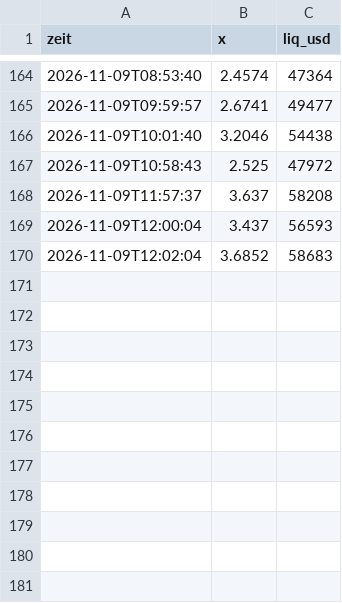
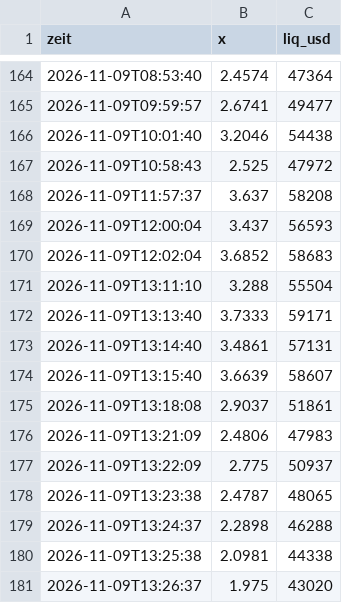
Before and after one commit to Mathu67/coin-scanner, a CSV file: data/verlauf/HW2Sz6nNonYCfD59Ng5AeV1xtuU43xu7oktb2PPfpump.csv, drawn as a sheet; only a part is shown, gaps mark what is left out.

```diff
--- a/data/verlauf/HW2Sz6nNonYCfD59Ng5AeV1xtuU43xu7oktb2PPfpump.csv
+++ b/data/verlauf/HW2Sz6nNonYCfD59Ng5AeV1xtuU43xu7oktb2PPfpump.csv
@@ -170 +170,12 @@ zeit,x,liq_usd
 2026-11-09T12:02:04,3.6852,58683
+2026-11-09T13:11:10,3.288,55504
+2026-11-09T13:13:40,3.7333,59171
+2026-11-09T13:14:40,3.4861,57131
+2026-11-09T13:15:40,3.6639,58607
+2026-11-09T13:18:08,2.9037,51861
+2026-11-09T13:21:09,2.4806,47983
+2026-11-09T13:22:09,2.775,50937
+2026-11-09T13:23:38,2.4787,48065
+2026-11-09T13:24:37,2.2898,46288
+2026-11-09T13:25:38,2.0981,44338
+2026-11-09T13:26:37,1.975,43020
```
Also changed, not shown: data/verlauf/2StNe98imN7M6K341a7a4xvc8eNTvLCde5EugAKfLoat.csv, data/verlauf/AWaBBNoVuwQ22B8Y5nEtLne2uEfk8UaYEFws7vT7pump.csv, 52 other files.
